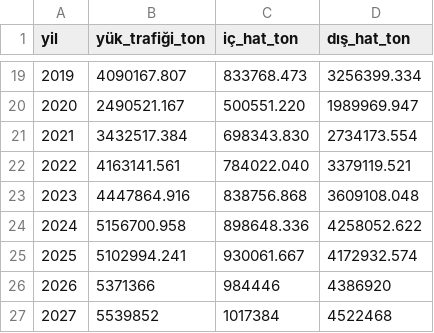
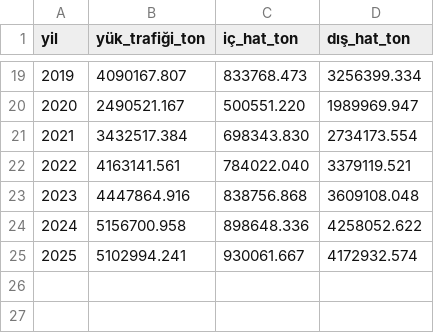
Before and after one commit to nihalakin/Flight-Route-Visualization-TR, a CSV file: assets/data/annual_statistics/freight_traffic.csv, drawn as a sheet; only a part is shown, gaps mark what is left out.

```diff
--- a/assets/data/annual_statistics/freight_traffic.csv
+++ b/assets/data/annual_statistics/freight_traffic.csv
@@ -25,3 +25 @@ yil,yük_trafiği_ton,iç_hat_ton,dış_hat_ton
 2025,5102994.241,930061.667,4172932.574
-2026,5371366,984446,4386920
-2027,5539852,1017384,4522468
```
Also changed, not shown: assets/data/annual_statistics/air_traffic.csv, assets/data/annual_statistics/cargo_traffic.csv, 6 other files.
